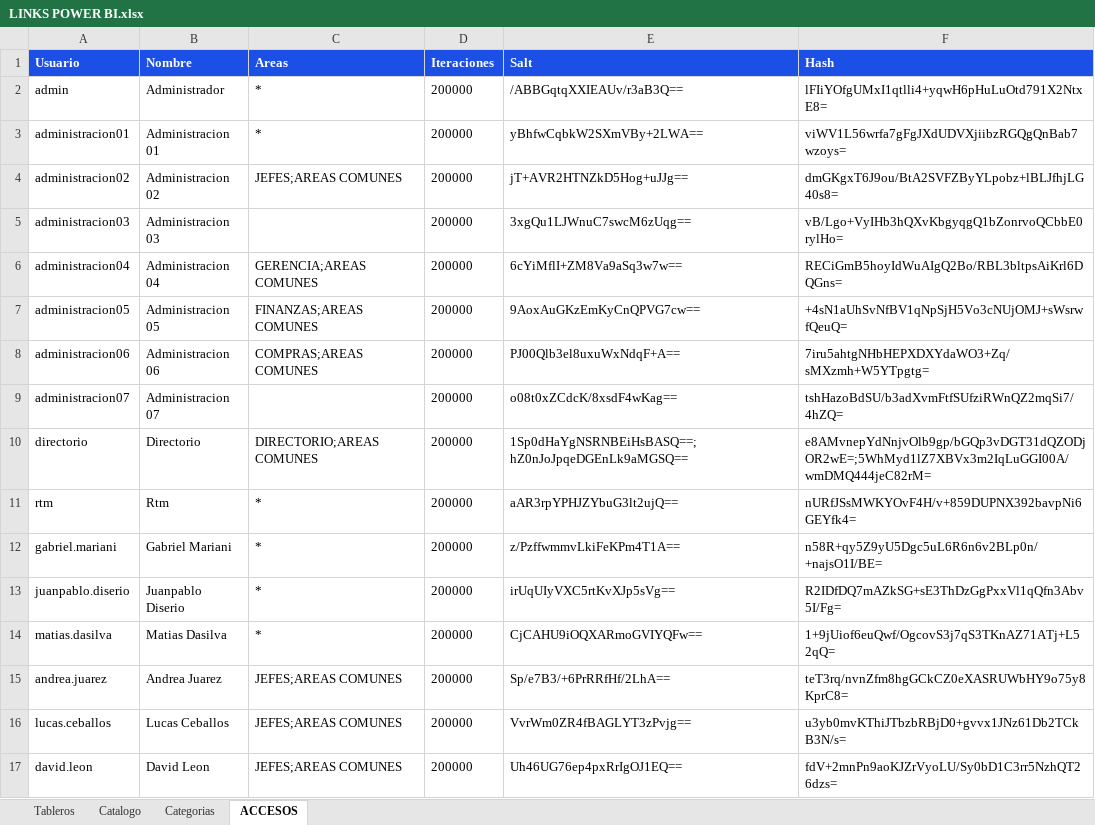
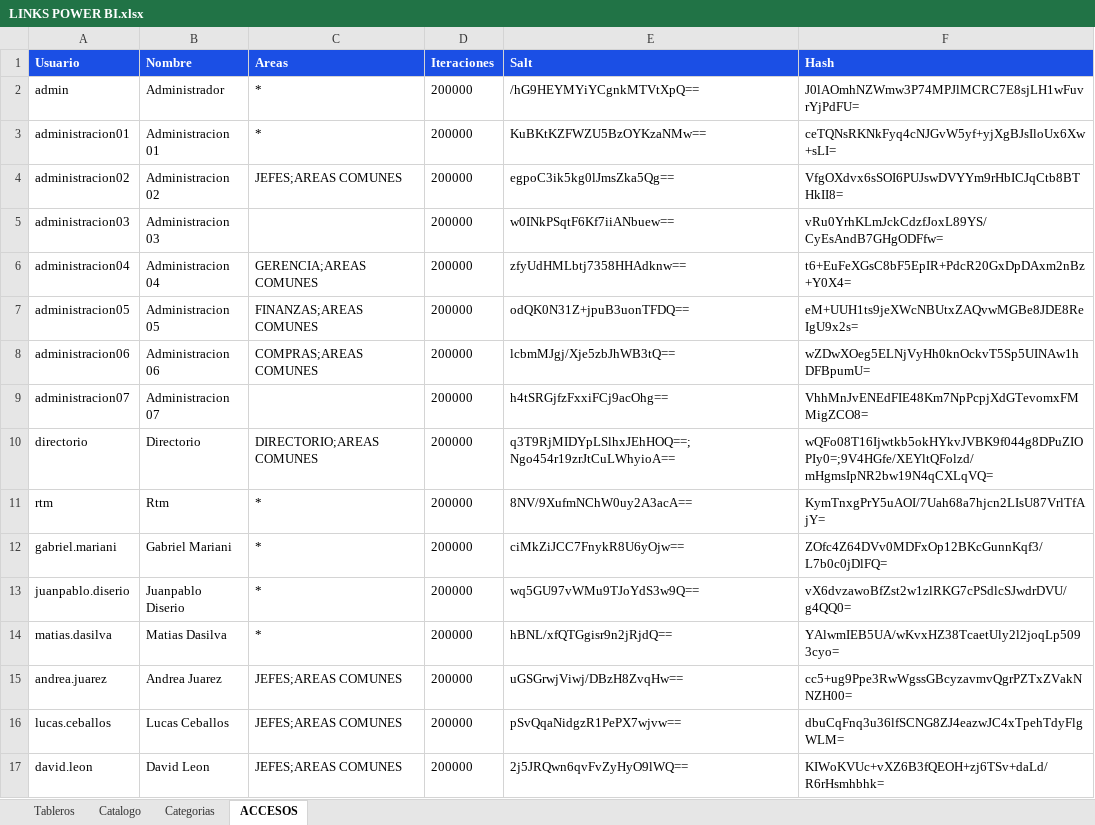
Before and after one commit to planeamientocomercialhergo-cyber/tableros-powerbi, an Excel workbook: LINKS POWER BI.xlsx, sheet ACCESOS, drawn as a sheet; only a part is shown; values as stored, in another font and other column widths than the file's, no borders; the diff covers the shown part only; the diff names each change by its address in the sheet, - before the commit and + after, or states it on an @@ line.

```diff
--- a/LINKS POWER BI.xlsx (sheet ACCESOS)
+++ b/LINKS POWER BI.xlsx (sheet ACCESOS)
-E2 (Salt): /ABBGqtqXXIEAUv/r3aB3Q==
+E2 (Salt): /hG9HEYMYiYCgnkMTVtXpQ==
-F2 (Hash): lFIiYOfgUMxI1qtlli4+yqwH6pHuLuOtd791X2NtxE8=
+F2 (Hash): J0lAOmhNZWmw3P74MPJlMCRC7E8sjLH1wFuvrYjPdFU=
-E3 (Salt): yBhfwCqbkW2SXmVBy+2LWA==
+E3 (Salt): KuBKtKZFWZU5BzOYKzaNMw==
-F3 (Hash): viWV1L56wrfa7gFgJXdUDVXjiibzRGQgQnBab7wzoys=
+F3 (Hash): ceTQNsRKNkFyq4cNJGvW5yf+yjXgBJsIloUx6Xw+sLI=
-E4 (Salt): jT+AVR2HTNZkD5Hog+uJJg==
+E4 (Salt): egpoC3ik5kg0lJmsZka5Qg==
-F4 (Hash): dmGKgxT6J9ou/BtA2SVFZByYLpobz+lBLJfhjLG40s8=
+F4 (Hash): VfgOXdvx6sSOI6PUJswDVYYm9rHbICJqCtb8BTHkII8=
-E5 (Salt): 3xgQu1LJWnuC7swcM6zUqg==
+E5 (Salt): w0INkPSqtF6Kf7iiANbuew==
-F5 (Hash): vB/Lgo+VyIHb3hQXvKbgyqgQ1bZonrvoQCbbE0rylHo=
+F5 (Hash): vRu0YrhKLmJckCdzfJoxL89YS/CyEsAndB7GHgODFfw=
-E6 (Salt): 6cYiMflI+ZM8Va9aSq3w7w==
+E6 (Salt): zfyUdHMLbtj7358HHAdknw==
-F6 (Hash): RECiGmB5hoyIdWuAIgQ2Bo/RBL3bltpsAiKrl6DQGns=
+F6 (Hash): t6+EuFeXGsC8bF5EpIR+PdcR20GxDpDAxm2nBz+Y0X4=
-E7 (Salt): 9AoxAuGKzEmKyCnQPVG7cw==
+E7 (Salt): odQK0N31Z+jpuB3uonTFDQ==
-F7 (Hash): +4sN1aUhSvNfBV1qNpSjH5Vo3cNUjOMJ+sWsrwfQeuQ=
+F7 (Hash): eM+UUH1ts9jeXWcNBUtxZAQvwMGBe8JDE8ReIgU9x2s=
-E8 (Salt): PJ00Qlb3el8uxuWxNdqF+A==
+E8 (Salt): lcbmMJgj/Xje5zbJhWB3tQ==
-F8 (Hash): 7iru5ahtgNHbHEPXDXYdaWO3+Zq/sMXzmh+W5YTpgtg=
+F8 (Hash): wZDwXOeg5ELNjVyHh0knOckvT5Sp5UINAw1hDFBpumU=
-E9 (Salt): o08t0xZCdcK/8xsdF4wKag==
+E9 (Salt): h4tSRGjfzFxxiFCj9acOhg==
-F9 (Hash): tshHazoBdSU/b3adXvmFtfSUfziRWnQZ2mqSi7/4hZQ=
+F9 (Hash): VhhMnJvENEdFIE48Km7NpPcpjXdGTevomxFMMigZCO8=
-E10 (Salt): 1Sp0dHaYgNSRNBEiHsBASQ==;hZ0nJoJpqeDGEnLk9aMGSQ==
+E10 (Salt): q3T9RjMIDYpLSlhxJEhHOQ==;Ngo454r19zrJtCuLWhyioA==
-F10 (Hash): e8AMvnepYdNnjvOlb9gp/bGQp3vDGT31dQZODjOR2wE=;5WhMyd1lZ7XBVx3m2IqLuGGI00A/wmDMQ444jeC82rM=
+F10 (Hash): wQFo08T16Ijwtkb5okHYkvJVBK9f044g8DPuZIOPIy0=;9V4HGfe/XEYltQFolzd/mHgmsIpNR2bw19N4qCXLqVQ=
-E11 (Salt): aAR3rpYPHJZYbuG3lt2ujQ==
+E11 (Salt): 8NV/9XufmNChW0uy2A3acA==
-F11 (Hash): nURfJSsMWKYOvF4H/v+859DUPNX392bavpNi6GEYfk4=
+F11 (Hash): KymTnxgPrY5uAOI/7Uah68a7hjcn2LIsU87VrlTfAjY=
-E12 (Salt): z/PzffwmmvLkiFeKPm4T1A==
+E12 (Salt): ciMkZiJCC7FnykR8U6yOjw==
-F12 (Hash): n58R+qy5Z9yU5Dgc5uL6R6n6v2BLp0n/+najsO1I/BE=
+F12 (Hash): ZOfc4Z64DVv0MDFxOp12BKcGunnKqf3/L7b0c0jDlFQ=
-E13 (Salt): irUqUIyVXC5rtKvXJp5sVg==
+E13 (Salt): wq5GU97vWMu9TJoYdS3w9Q==
-F13 (Hash): R2IDfDQ7mAZkSG+sE3ThDzGgPxxVl1qQfn3Abv5I/Fg=
+F13 (Hash): vX6dvzawoBfZst2w1zlRKG7cPSdlcSJwdrDVU/g4QQ0=
-E14 (Salt): CjCAHU9iOQXARmoGVIYQFw==
+E14 (Salt): hBNL/xfQTGgisr9n2jRjdQ==
-F14 (Hash): 1+9jUiof6euQwf/OgcovS3j7qS3TKnAZ71ATj+L52qQ=
+F14 (Hash): YAlwmIEB5UA/wKvxHZ38TcaetUly2l2joqLp5093cyo=
-E15 (Salt): Sp/e7B3/+6PrRRfHf/2LhA==
+E15 (Salt): uGSGrwjViwj/DBzH8ZvqHw==
-F15 (Hash): teT3rq/nvnZfm8hgGCkCZ0eXASRUWbHY9o75y8KprC8=
+F15 (Hash): cc5+ug9Ppe3RwWgssGBcyzavmvQgrPZTxZVakNNZH00=
-E16 (Salt): VvrWm0ZR4fBAGLYT3zPvjg==
+E16 (Salt): pSvQqaNidgzR1PePX7wjvw==
-F16 (Hash): u3yb0mvKThiJTbzbRBjD0+gvvx1JNz61Db2TCkB3N/s=
+F16 (Hash): dbuCqFnq3u36lfSCNG8ZJ4eazwJC4xTpehTdyFlgWLM=
-E17 (Salt): Uh46UG76ep4pxRrIgOJ1EQ==
+E17 (Salt): 2j5JRQwn6qvFvZyHyO9lWQ==
-F17 (Hash): fdV+2mnPn9aoKJZrVyoLU/Sy0bD1C3rr5NzhQT26dzs=
+F17 (Hash): KIWoKVUc+vXZ6B3fQEOH+zj6TSv+daLd/R6rHsmhbhk=
```
Also changed, not shown: 42 edited cells elsewhere in this sheet, sheet Tableros, sheet Catalogo, sheet Categorias, 3 other files.
